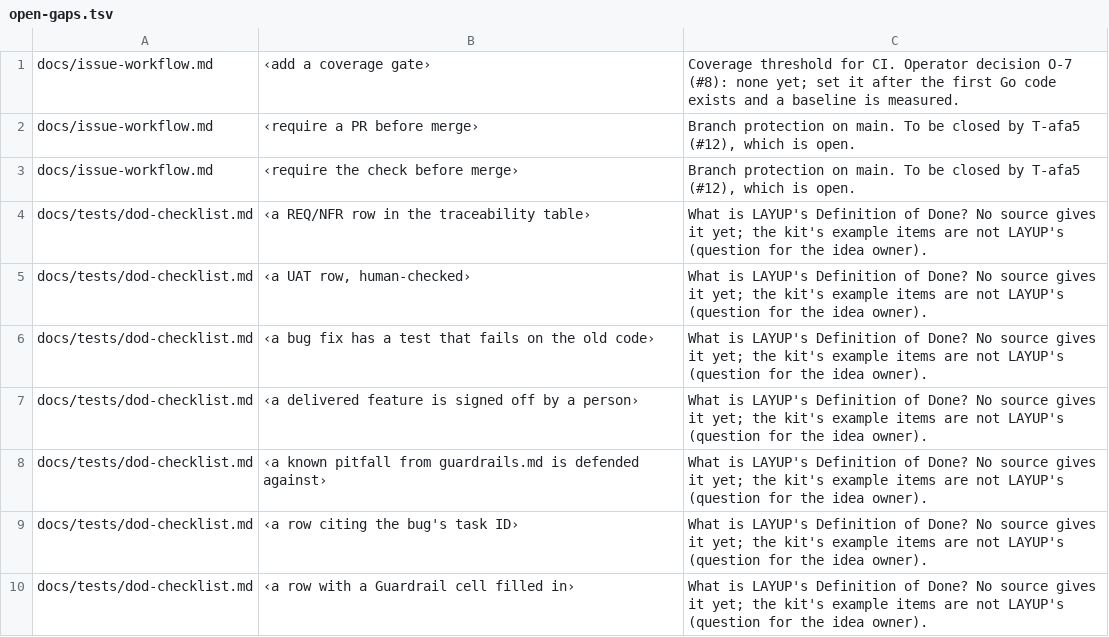
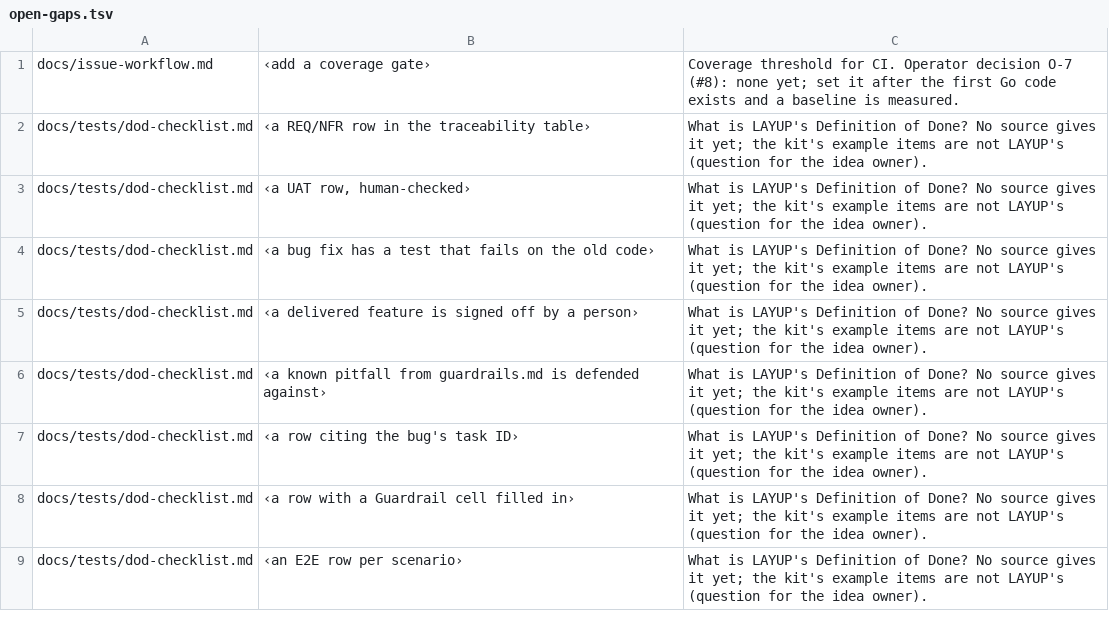
Before and after one commit to pharzam/layup, a TSV file: docs/setup/open-gaps.tsv, drawn as a sheet; only a part is shown; the shorter side is filled out with more unchanged rows; the diff names each change by its address in the sheet, - before the commit and + after, or states it on an @@ line.

Commit message:
chore: T-afa5 add the branch protection body for main and fill the enforcement cells

```diff
--- a/docs/setup/open-gaps.tsv
+++ b/docs/setup/open-gaps.tsv
-row 2: docs/issue-workflow.md | ‹require a PR before merge› | Branch protection on main. To be closed by T-afa5 (#12), which is open.
-row 3: docs/issue-workflow.md | ‹require the check before merge› | Branch protection on main. To be closed by T-afa5 (#12), which is open.
```
Also changed, not shown: 3 other files.
